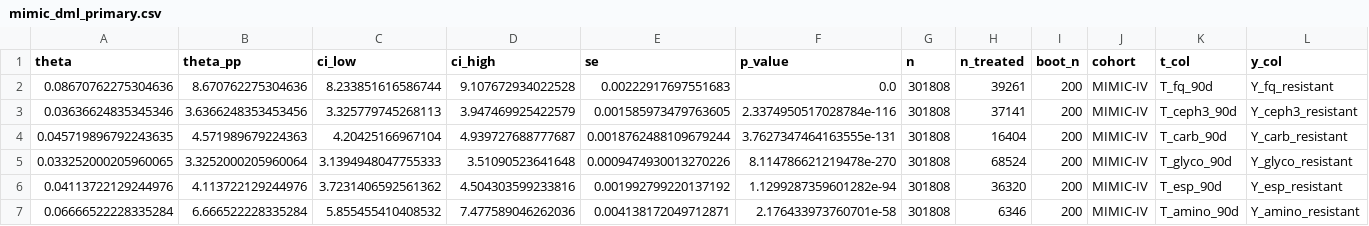
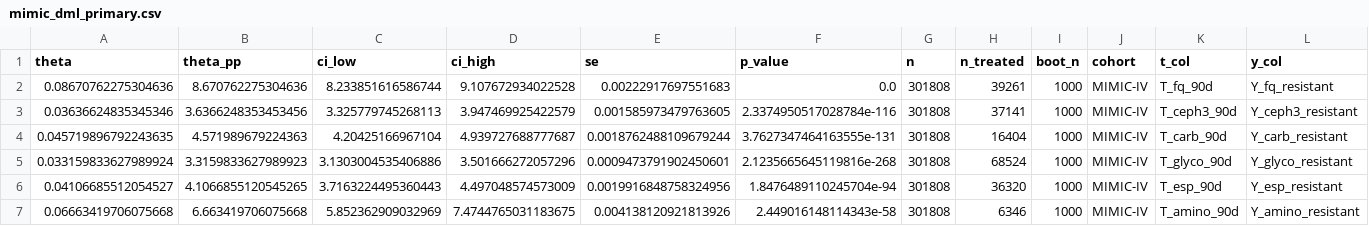
Before and after one commit to iupui-soic/amr_causal, a CSV file: outputs/results/mimic_dml_primary.csv, drawn as a sheet; only a part is shown; the diff names each change by its address in the sheet, - before the commit and + after, or states it on an @@ line.

```diff
--- a/outputs/results/mimic_dml_primary.csv
+++ b/outputs/results/mimic_dml_primary.csv
-I2:I7 (boot_n): 200
+I2:I7 (boot_n): 1000
-A5 (theta): 0.033252000205960065
+A5 (theta): 0.033159833627989924
-B5 (theta_pp): 3.3252000205960064
+B5 (theta_pp): 3.3159833627989923
-C5 (ci_low): 3.1394948047755333
+C5 (ci_low): 3.1303004535406886
-D5 (ci_high): 3.51090523641648
+D5 (ci_high): 3.501666272057296
-E5 (se): 0.0009474930013270226
+E5 (se): 0.0009473791902450601
-F5 (p_value): 8.114786621219478e-270
+F5 (p_value): 2.1235665645119816e-268
-A6 (theta): 0.04113722129244976
+A6 (theta): 0.04106685512054527
-B6 (theta_pp): 4.113722129244976
+B6 (theta_pp): 4.1066855120545265
-C6 (ci_low): 3.7231406592561362
+C6 (ci_low): 3.7163224495360443
-D6 (ci_high): 4.504303599233816
+D6 (ci_high): 4.497048574573009
-E6 (se): 0.001992799220137192
+E6 (se): 0.0019916848758324956
-F6 (p_value): 1.1299287359601282e-94
+F6 (p_value): 1.8476489110245704e-94
-A7 (theta): 0.06666522228335284
+A7 (theta): 0.06663419706075668
-B7 (theta_pp): 6.666522228335284
+B7 (theta_pp): 6.663419706075668
-C7 (ci_low): 5.855455410408532
+C7 (ci_low): 5.852362909032969
-D7 (ci_high): 7.477589046262036
+D7 (ci_high): 7.4744765031183675
-E7 (se): 0.004138172049712871
+E7 (se): 0.004138120921813926
-F7 (p_value): 2.176433973760701e-58
+F7 (p_value): 2.449016148114343e-58
```
Also changed, not shown: outputs/results/evalue_sensitivity.csv, outputs/results/evalues.csv, 50 other files.
